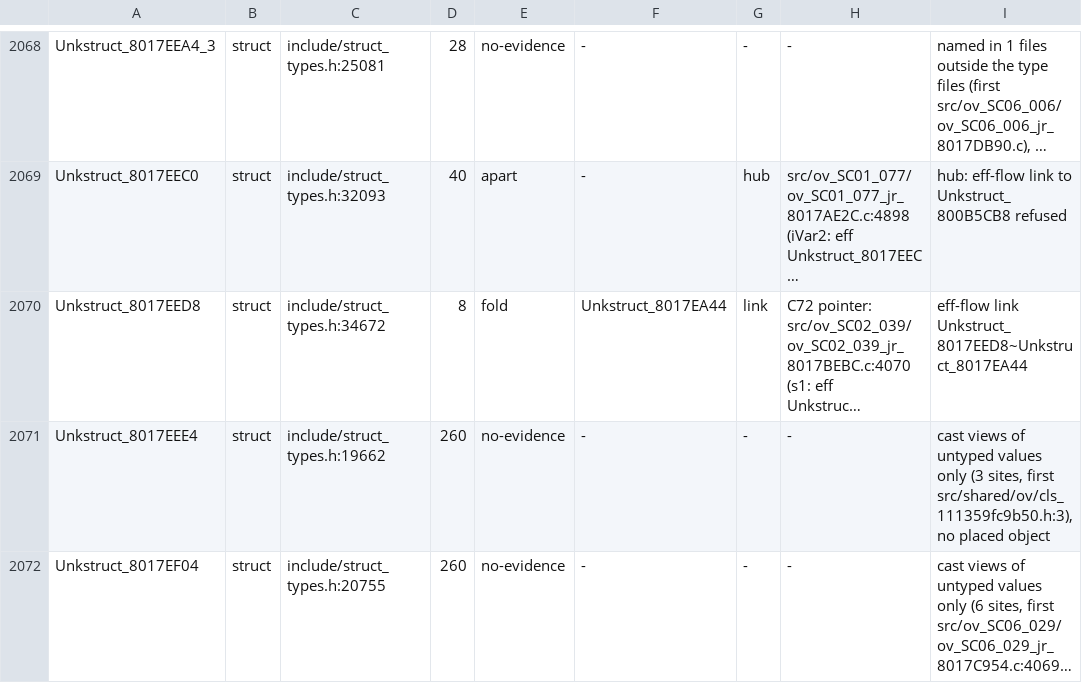
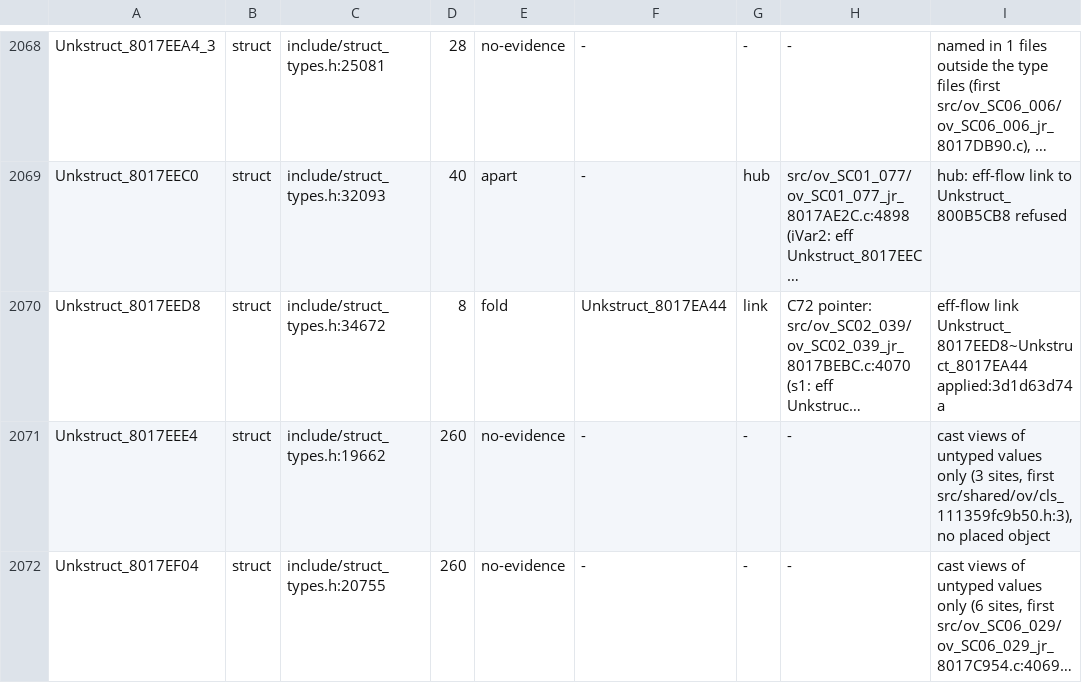
Before and after one commit to Druthulu/BFM-decomp, a TSV file: config/struct_dispositions.tsv, drawn as a sheet; only a part is shown, gaps mark what is left out; long unchanged cells end in …; the diff covers the shown part only; the diff names each change by its address in the sheet, - before the commit and + after, or states it on an @@ line.

Commit message:
T7.c2: L2 stamp: 28 link rows applied:<fold commit> (23 components)

```diff
--- a/config/struct_dispositions.tsv
+++ b/config/struct_dispositions.tsv
-I2070: …link Unkstruct_8017EED8~Unkstruct_8017EA44
+I2070: …link Unkstruct_8017EED8~Unkstruct_8017EA44 applied:3d1d63d74a
```
Also changed, not shown: 27 edited cells elsewhere in this file.
